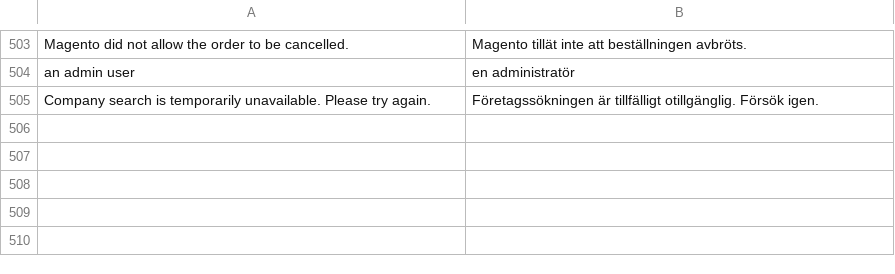
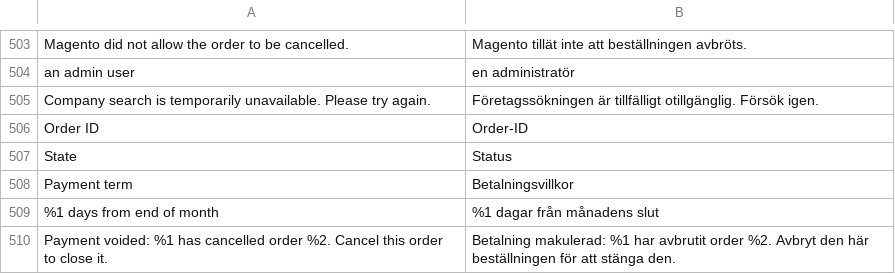
Before and after one commit to two-inc/magento-plugin, a CSV file: i18n/sv_SE.csv, drawn as a sheet; only a part is shown, gaps mark what is left out.

```diff
--- a/i18n/sv_SE.csv
+++ b/i18n/sv_SE.csv
@@ -505 +505,6 @@
 "Company search is temporarily unavailable. Please try again.","Företagssökningen är tillfälligt otillgänglig. Försök igen."
+"Order ID","Order-ID"
+"State","Status"
+"Payment term","Betalningsvillkor"
+"%1 days from end of month","%1 dagar från månadens slut"
+"Payment voided: %1 has cancelled order %2. Cancel this order to close it.","Betalning makulerad: %1 har avbrutit order %2. Avbryt den här beställningen för att stänga den."
```
Also changed, not shown: i18n/es_ES.csv, i18n/nb_NO.csv, 6 other files.
